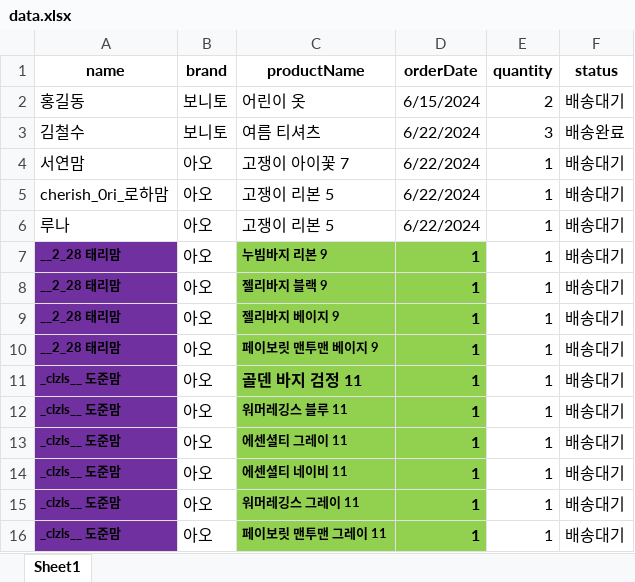
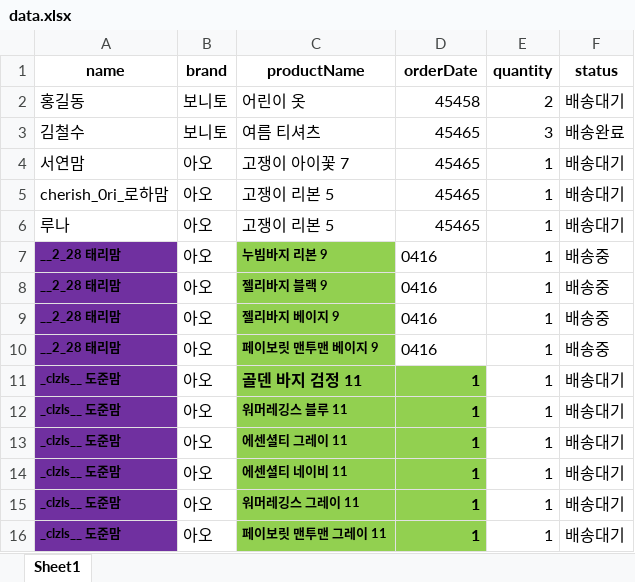
Before and after one commit to lulunadang/lunan, an Excel workbook: data.xlsx, sheet Sheet1, drawn as a sheet; only a part is shown; values as stored, in another font and other column widths than the file's, no borders; the diff names each change by its address in the sheet, - before the commit and + after, or states it on an @@ line.

```diff
--- a/data.xlsx (sheet Sheet1)
+++ b/data.xlsx (sheet Sheet1)
-D2 (orderDate): 6/15/2024
+D2 (orderDate): 45458
-D3:D6 (orderDate): 6/22/2024
+D3:D6 (orderDate): 45465
-D7:D10 (orderDate): 1
+D7:D10 (orderDate): 0416
@@ D7:D10 fill: #92D050 → none, bold: on → off @@
-F7:F10 (status): 배송대기
+F7:F10 (status): 배송중
```
Also changed, not shown: 4 other files.
